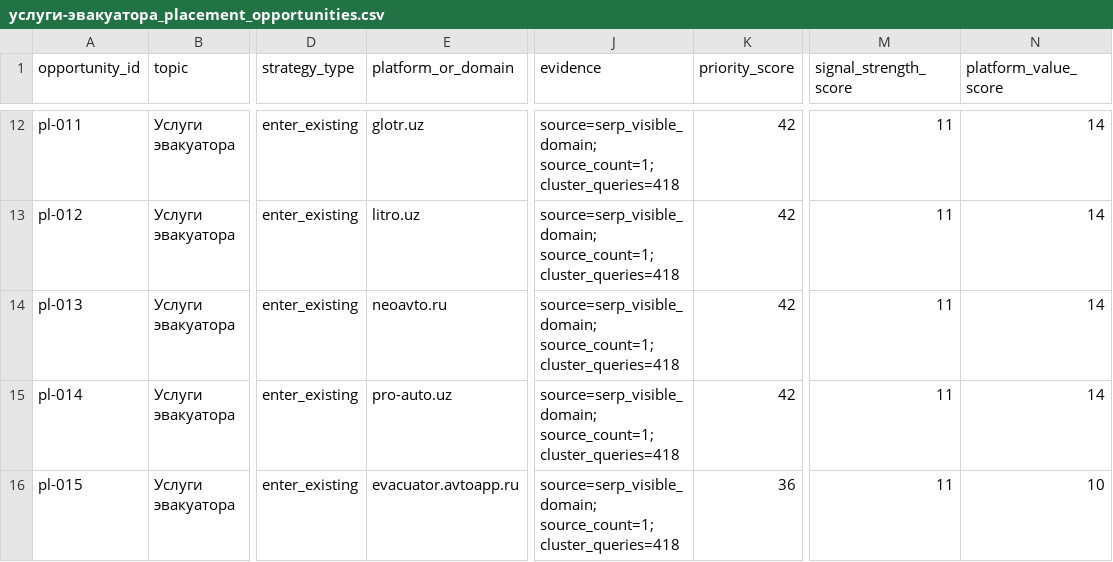
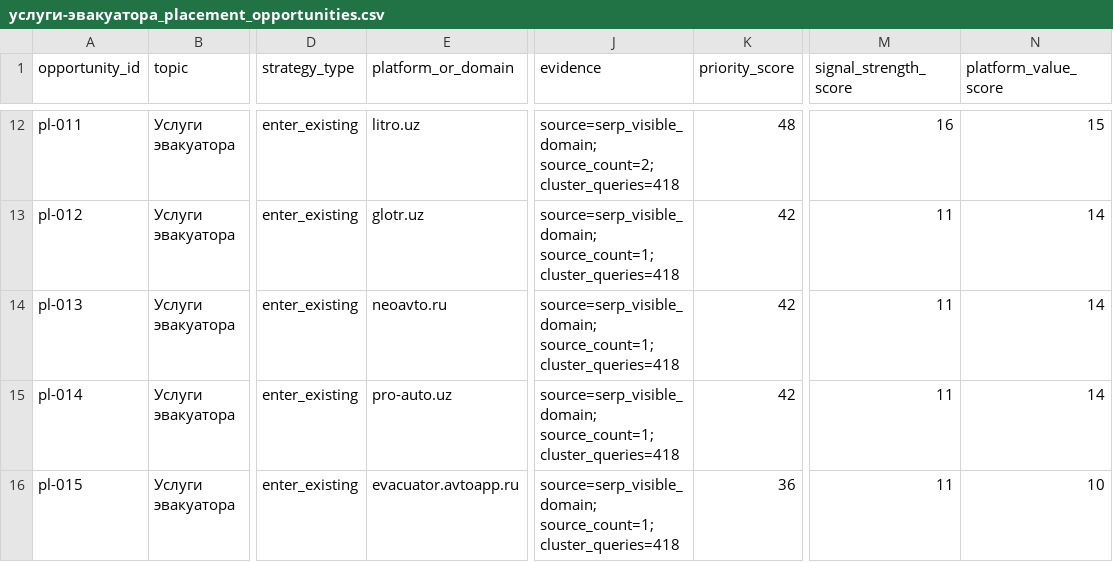
Before and after one commit to oybekergashev915-sys/Evakuator-, a CSV file: geo_agent/data/processed/услуги-эвакуатора_placement_opportunities.csv, drawn as a sheet; only a part is shown, gaps mark what is left out; the diff covers the shown part only; the diff names each change by its address in the sheet, - before the commit and + after, or states it on an @@ line.

```diff
--- a/geo_agent/data/processed/услуги-эвакуатора_placement_opportunities.csv
+++ b/geo_agent/data/processed/услуги-эвакуатора_placement_opportunities.csv
-E12 (platform_or_domain): glotr.uz
+E12 (platform_or_domain): litro.uz
-J12 (evidence): source=serp_visible_domain; source_count=1; cluster_queries=418
+J12 (evidence): source=serp_visible_domain; source_count=2; cluster_queries=418
-K12 (priority_score): 42
+K12 (priority_score): 48
-M12 (signal_strength_score): 11
+M12 (signal_strength_score): 16
-N12 (platform_value_score): 14
+N12 (platform_value_score): 15
-E13 (platform_or_domain): litro.uz
+E13 (platform_or_domain): glotr.uz
```
Also changed, not shown: 36 edited cells elsewhere in this file, geo_agent/data/import/ai_answers.csv, geo_agent/data/processed/услуги-эвакуатора_ai_answers.csv, 15 other files.
